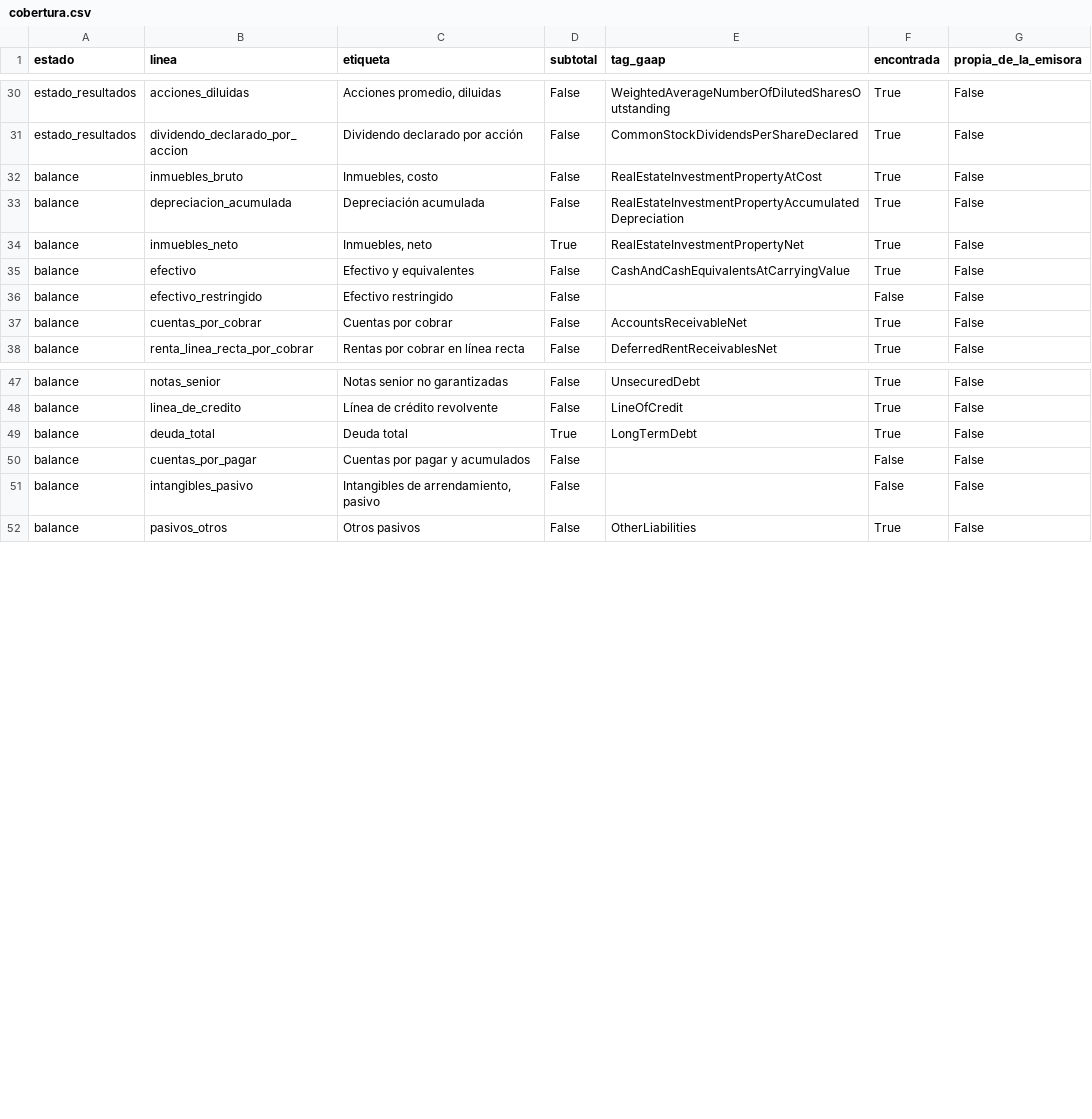
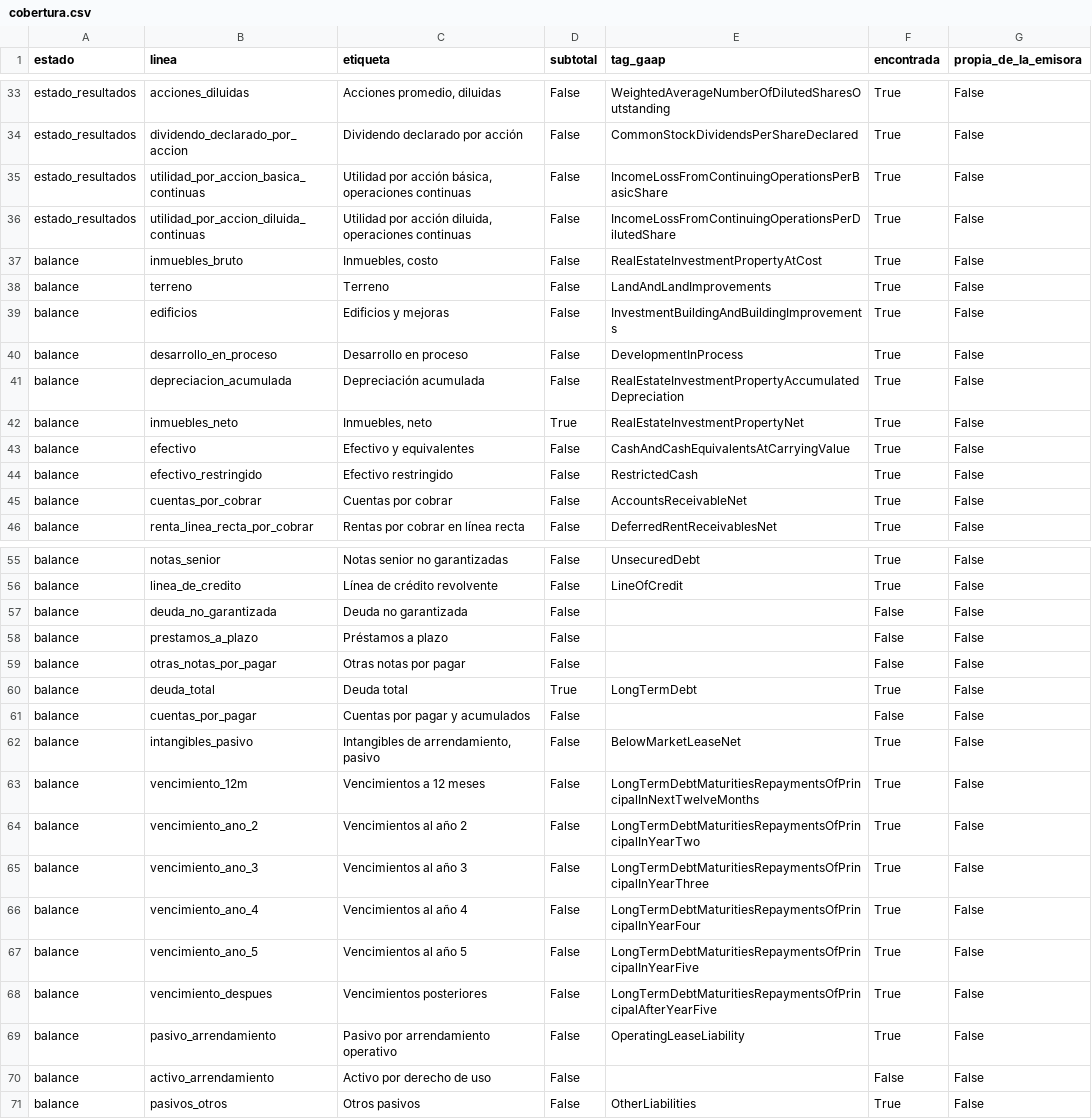
Before and after one commit to CompositeManTrader/Modelo-REITS, a CSV file: data/emisoras/WELL/cobertura.csv, drawn as a sheet; only a part is shown, gaps mark what is left out; the diff covers the shown part only.

```diff
--- a/data/emisoras/WELL/cobertura.csv
+++ b/data/emisoras/WELL/cobertura.csv
@@ -31,3 +34,8 @@ estado_resultados,acciones_diluidas,"Acciones promedio, diluidas",False,Weighted
 estado_resultados,dividendo_declarado_por_accion,Dividendo declarado por acción,False,CommonStockDividendsPerShareDeclared,True,False
+estado_resultados,utilidad_por_accion_basica_continuas,"Utilidad por acción básica, operaciones continuas",False,IncomeLossFromContinuingOperationsPerBasicShare,True,False
+estado_resultados,utilidad_por_accion_diluida_continuas,"Utilidad por acción diluida, operaciones continuas",False,IncomeLossFromContinuingOperationsPerDilutedShare,True,False
 balance,inmuebles_bruto,"Inmuebles, costo",False,RealEstateInvestmentPropertyAtCost,True,False
+balance,terreno,Terreno,False,LandAndLandImprovements,True,False
+balance,edificios,Edificios y mejoras,False,InvestmentBuildingAndBuildingImprovements,True,False
+balance,desarrollo_en_proceso,Desarrollo en proceso,False,DevelopmentInProcess,True,False
 balance,depreciacion_acumulada,Depreciación acumulada,False,RealEstateInvestmentPropertyAccumulatedDepreciation,True,False
@@ -35,3 +43,3 @@ balance,inmuebles_neto,"Inmuebles, neto",True,RealEstateInvestmentPropertyNet,Tr
 balance,efectivo,Efectivo y equivalentes,False,CashAndCashEquivalentsAtCarryingValue,True,False
-balance,efectivo_restringido,Efectivo restringido,False,,False,False
+balance,efectivo_restringido,Efectivo restringido,False,RestrictedCash,True,False
 balance,cuentas_por_cobrar,Cuentas por cobrar,False,AccountsReceivableNet,True,False
@@ -48,5 +56,16 @@ balance,notas_senior,Notas senior no garantizadas,False,UnsecuredDebt,True,False
 balance,linea_de_credito,Línea de crédito revolvente,False,LineOfCredit,True,False
+balance,deuda_no_garantizada,Deuda no garantizada,False,,False,False
+balance,prestamos_a_plazo,Préstamos a plazo,False,,False,False
+balance,otras_notas_por_pagar,Otras notas por pagar,False,,False,False
 balance,deuda_total,Deuda total,True,LongTermDebt,True,False
 balance,cuentas_por_pagar,Cuentas por pagar y acumulados,False,,False,False
-balance,intangibles_pasivo,"Intangibles de arrendamiento, pasivo",False,,False,False
+balance,intangibles_pasivo,"Intangibles de arrendamiento, pasivo",False,BelowMarketLeaseNet,True,False
+balance,vencimiento_12m,Vencimientos a 12 meses,False,LongTermDebtMaturitiesRepaymentsOfPrincipalInNextTwelveMonths,True,False
+balance,vencimiento_ano_2,Vencimientos al año 2,False,LongTermDebtMaturitiesRepaymentsOfPrincipalInYearTwo,True,False
+balance,vencimiento_ano_3,Vencimientos al año 3,False,LongTermDebtMaturitiesRepaymentsOfPrincipalInYearThree,True,False
+balance,vencimiento_ano_4,Vencimientos al año 4,False,LongTermDebtMaturitiesRepaymentsOfPrincipalInYearFour,True,False
+balance,vencimiento_ano_5,Vencimientos al año 5,False,LongTermDebtMaturitiesRepaymentsOfPrincipalInYearFive,True,False
+balance,vencimiento_despues,Vencimientos posteriores,False,LongTermDebtMaturitiesRepaymentsOfPrincipalAfterYearFive,True,False
+balance,pasivo_arrendamiento,Pasivo por arrendamiento operativo,False,OperatingLeaseLiability,True,False
+balance,activo_arrendamiento,Activo por derecho de uso,False,,False,False
 balance,pasivos_otros,Otros pasivos,False,OtherLiabilities,True,False
```
Also changed, not shown: 3 added rows elsewhere in this file, data/emisoras/WELL/balance.csv, data/emisoras/WELL/estado_resultados_anual.csv, 4 other files.
